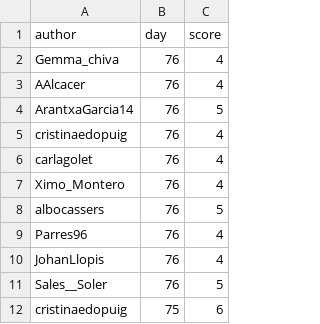
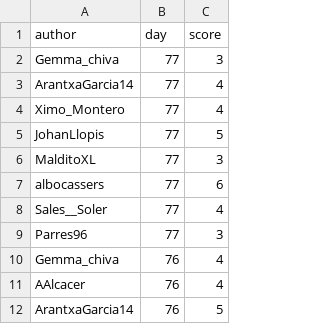
Before and after one commit to aleixalcacer/wordleCAT, a CSV file: results.csv, drawn as a sheet; only a part is shown; the shorter side is filled out with more unchanged rows; the diff names each change by its address in the sheet, - before the commit and + after, or states it on an @@ line.

Commit message:
Automated report

```diff
--- a/results.csv
+++ b/results.csv
+row 2: Gemma_chiva | 77 | 3
+row 3: ArantxaGarcia14 | 77 | 4
+row 4: Ximo_Montero | 77 | 4
+row 5: JohanLlopis | 77 | 5
+row 6: MalditoXL | 77 | 3
+row 7: albocassers | 77 | 6
+row 8: Sales__Soler | 77 | 4
+row 9: Parres96 | 77 | 3
```
